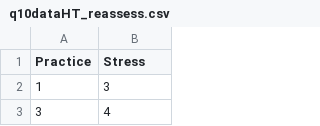
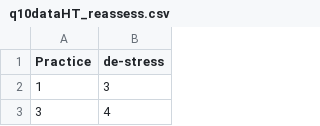
Before and after one commit to Rob-Whelan/sam2, a CSV file: q10dataHT_reassess.csv, drawn as a sheet; only a part is shown.

Commit message:
Update q10dataHT_reassess.csv

```diff
--- a/q10dataHT_reassess.csv
+++ b/q10dataHT_reassess.csv
@@ -1,2 +1,2 @@
-Practice,Stress
+Practice,de-stress
 1,3
```
